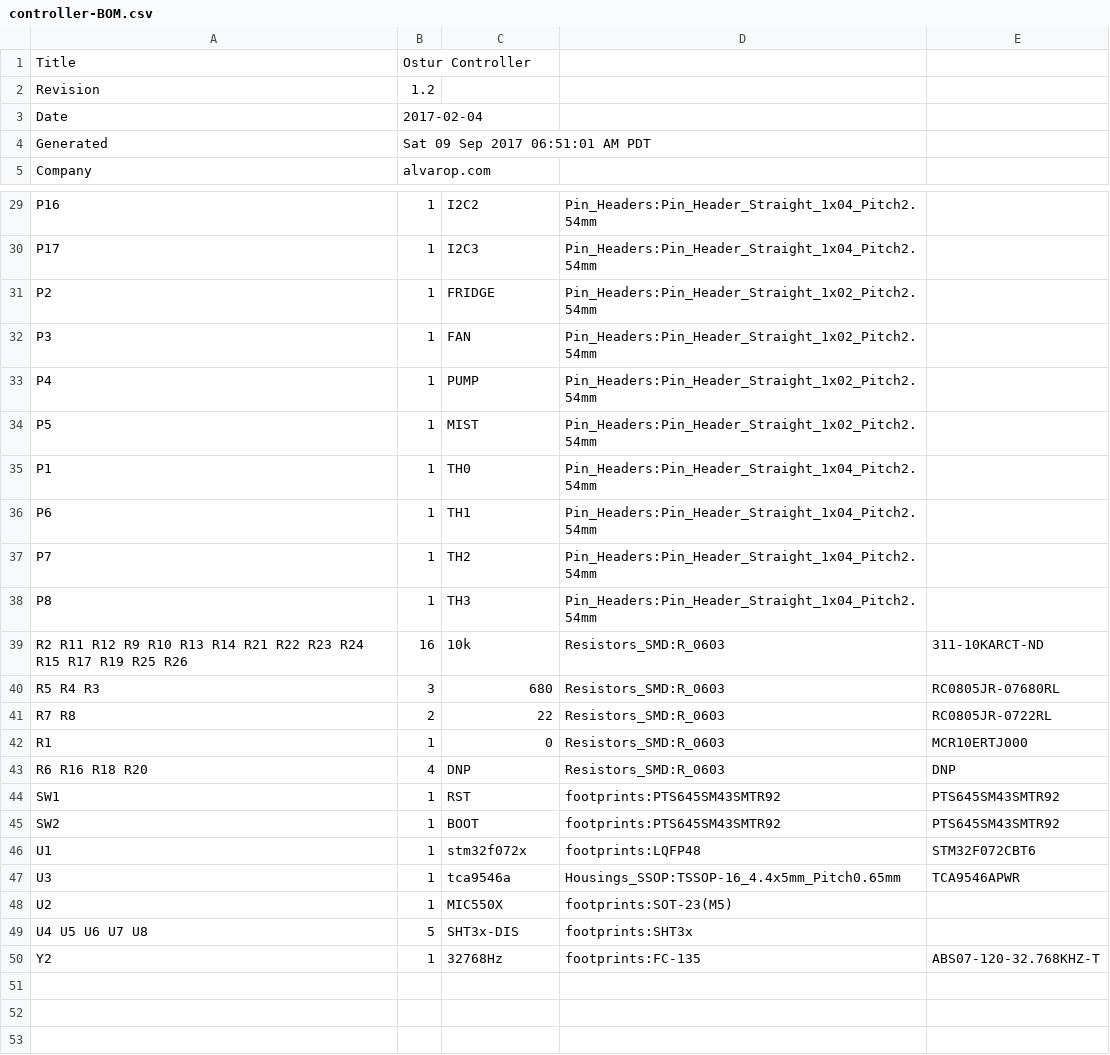
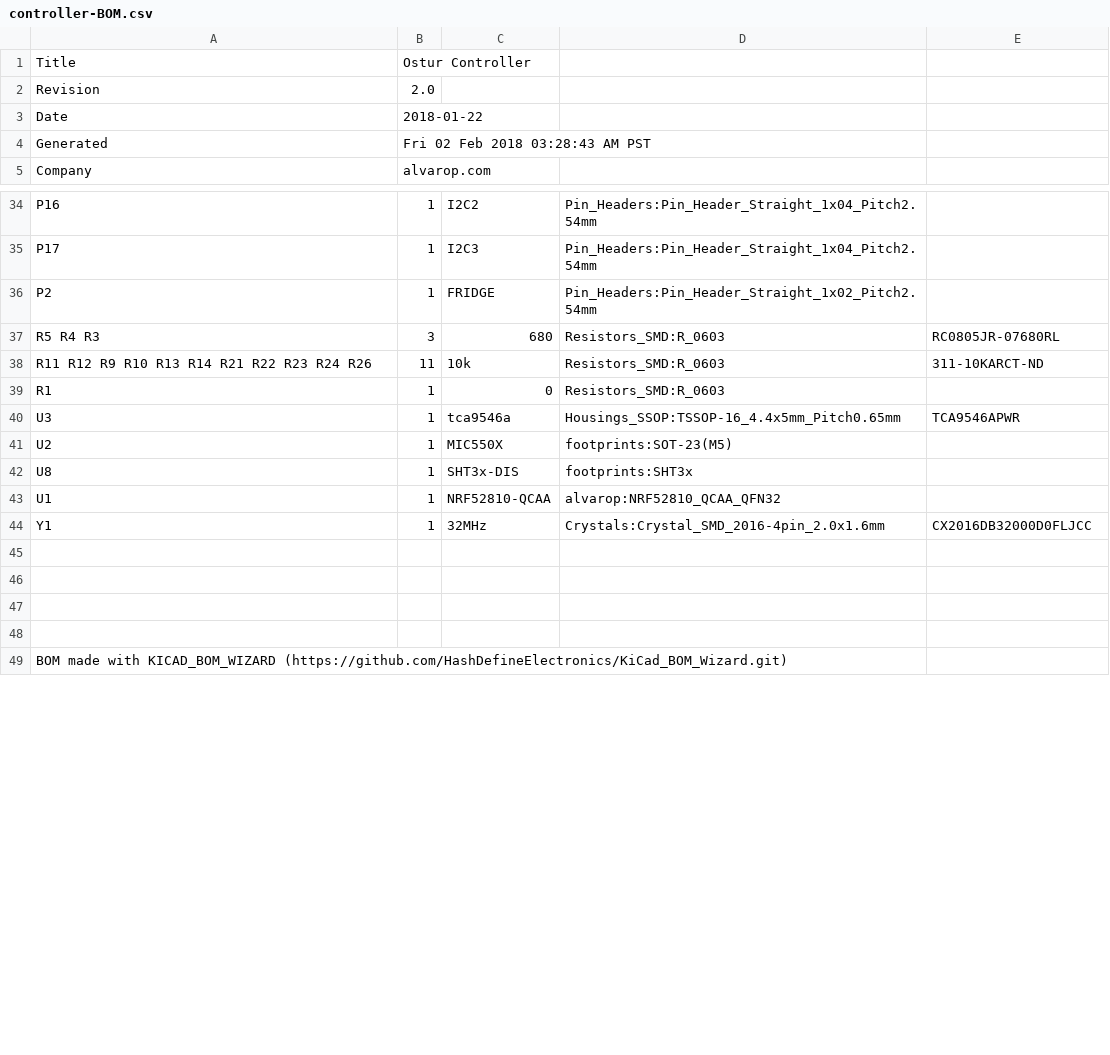
Before and after one commit to alvarop/ostur, a CSV file: hw/controller/controller-BOM.csv, drawn as a sheet; only a part is shown, gaps mark what is left out; the shorter side is filled out with more unchanged rows; the diff covers the shown part only.

Commit message:
Updating BOM and silkscreen fixes for controller 2.0

```diff
--- a/hw/controller/controller-BOM.csv
+++ b/hw/controller/controller-BOM.csv
@@ -1,5 +1,5 @@
 Title,Ostur Controller
-Revision,1.2
-Date,2017-02-04
-Generated,Sat 09 Sep 2017 06:51:01 AM PDT
+Revision,2.0
+Date,2018-01-22
+Generated,Fri 02 Feb 2018 03:28:43 AM PST
 Company,alvarop.com
@@ -31,21 +36,10 @@ P17 ,1,I2C3,Pin_Headers:Pin_Header_Straight_1x04_Pitch2.54mm,
 P2 ,1,FRIDGE,Pin_Headers:Pin_Header_Straight_1x02_Pitch2.54mm,
-P3 ,1,FAN,Pin_Headers:Pin_Header_Straight_1x02_Pitch2.54mm,
-P4 ,1,PUMP,Pin_Headers:Pin_Header_Straight_1x02_Pitch2.54mm,
-P5 ,1,MIST,Pin_Headers:Pin_Header_Straight_1x02_Pitch2.54mm,
-P1 ,1,TH0,Pin_Headers:Pin_Header_Straight_1x04_Pitch2.54mm,
-P6 ,1,TH1,Pin_Headers:Pin_Header_Straight_1x04_Pitch2.54mm,
-P7 ,1,TH2,Pin_Headers:Pin_Header_Straight_1x04_Pitch2.54mm,
-P8 ,1,TH3,Pin_Headers:Pin_Header_Straight_1x04_Pitch2.54mm,
-R2 R11 R12 R9 R10 R13 R14 R21 R22 R23 R24 R15 R17 R19 R25 R26 ,16,10k,Resistors_SMD:R_0603,311-10KARCT-ND
 R5 R4 R3 ,3,680,Resistors_SMD:R_0603,RC0805JR-07680RL
-R7 R8 ,2,22,Resistors_SMD:R_0603,RC0805JR-0722RL
-R1 ,1,0,Resistors_SMD:R_0603,MCR10ERTJ000
-R6 R16 R18 R20 ,4,DNP,Resistors_SMD:R_0603,DNP
-SW1 ,1,RST,footprints:PTS645SM43SMTR92,PTS645SM43SMTR92
-SW2 ,1,BOOT,footprints:PTS645SM43SMTR92,PTS645SM43SMTR92
-U1 ,1,stm32f072x,footprints:LQFP48,STM32F072CBT6
+R11 R12 R9 R10 R13 R14 R21 R22 R23 R24 R26 ,11,10k,Resistors_SMD:R_0603,311-10KARCT-ND
+R1 ,1,0,Resistors_SMD:R_0603,
 U3 ,1,tca9546a,Housings_SSOP:TSSOP-16_4.4x5mm_Pitch0.65mm,TCA9546APWR
 U2 ,1,MIC550X,footprints:SOT-23(M5),
-U4 U5 U6 U7 U8 ,5,SHT3x-DIS,footprints:SHT3x,
-Y2 ,1,32768Hz,footprints:FC-135,ABS07-120-32.768KHZ-T
+U8 ,1,SHT3x-DIS,footprints:SHT3x,
+U1 ,1,NRF52810-QCAA,alvarop:NRF52810_QCAA_QFN32,
+Y1 ,1,32MHz,Crystals:Crystal_SMD_2016-4pin_2.0x1.6mm,CX2016DB32000D0FLJCC
 
```
Also changed, not shown: 8 added rows, 3 removed rows and 9 edited cells elsewhere in this file, 1 other file.
